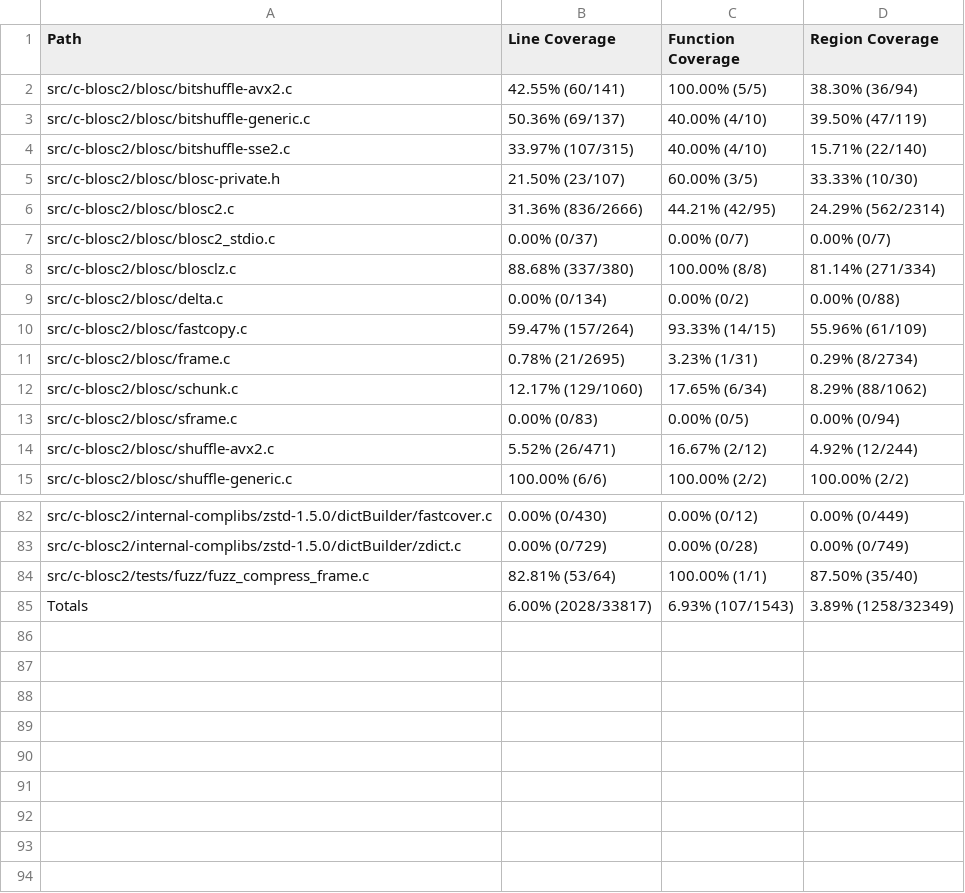
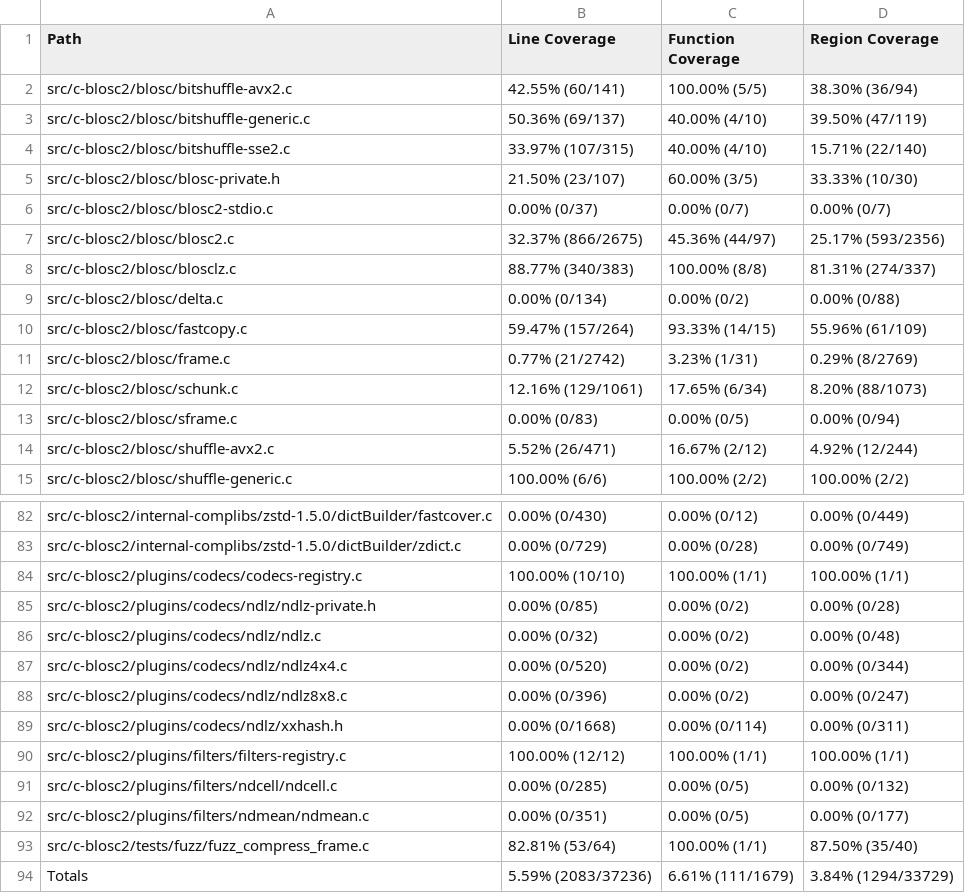
Before and after one commit to workerTmp/Nliossa_1, a CSV file: myWeb/CsvCov_c-blosc2_compress_frame_fuzzer.csv, drawn as a sheet; only a part is shown, gaps mark what is left out.

```diff
--- a/myWeb/CsvCov_c-blosc2_compress_frame_fuzzer.csv
+++ b/myWeb/CsvCov_c-blosc2_compress_frame_fuzzer.csv
@@ -5,9 +5,9 @@ src/c-blosc2/blosc/bitshuffle-sse2.c,33.97% (107/315),40.00% (4/10),15.71% (22/1
 src/c-blosc2/blosc/blosc-private.h,21.50% (23/107),60.00% (3/5),33.33% (10/30)
-src/c-blosc2/blosc/blosc2.c,31.36% (836/2666),44.21% (42/95),24.29% (562/2314)
-src/c-blosc2/blosc/blosc2_stdio.c,0.00% (0/37),0.00% (0/7),0.00% (0/7)
-src/c-blosc2/blosc/blosclz.c,88.68% (337/380),100.00% (8/8),81.14% (271/334)
+src/c-blosc2/blosc/blosc2-stdio.c,0.00% (0/37),0.00% (0/7),0.00% (0/7)
+src/c-blosc2/blosc/blosc2.c,32.37% (866/2675),45.36% (44/97),25.17% (593/2356)
+src/c-blosc2/blosc/blosclz.c,88.77% (340/383),100.00% (8/8),81.31% (274/337)
 src/c-blosc2/blosc/delta.c,0.00% (0/134),0.00% (0/2),0.00% (0/88)
 src/c-blosc2/blosc/fastcopy.c,59.47% (157/264),93.33% (14/15),55.96% (61/109)
-src/c-blosc2/blosc/frame.c,0.78% (21/2695),3.23% (1/31),0.29% (8/2734)
-src/c-blosc2/blosc/schunk.c,12.17% (129/1060),17.65% (6/34),8.29% (88/1062)
+src/c-blosc2/blosc/frame.c,0.77% (21/2742),3.23% (1/31),0.29% (8/2769)
+src/c-blosc2/blosc/schunk.c,12.16% (129/1061),17.65% (6/34),8.20% (88/1073)
 src/c-blosc2/blosc/sframe.c,0.00% (0/83),0.00% (0/5),0.00% (0/94)
@@ -83,3 +83,12 @@ src/c-blosc2/internal-complibs/zstd-1.5.0/dictBuilder/fastcover.c,0.00% (0/430),
 src/c-blosc2/internal-complibs/zstd-1.5.0/dictBuilder/zdict.c,0.00% (0/729),0.00% (0/28),0.00% (0/749)
+src/c-blosc2/plugins/codecs/codecs-registry.c,100.00% (10/10),100.00% (1/1),100.00% (1/1)
+src/c-blosc2/plugins/codecs/ndlz/ndlz-private.h,0.00% (0/85),0.00% (0/2),0.00% (0/28)
+src/c-blosc2/plugins/codecs/ndlz/ndlz.c,0.00% (0/32),0.00% (0/2),0.00% (0/48)
+src/c-blosc2/plugins/codecs/ndlz/ndlz4x4.c,0.00% (0/520),0.00% (0/2),0.00% (0/344)
+src/c-blosc2/plugins/codecs/ndlz/ndlz8x8.c,0.00% (0/396),0.00% (0/2),0.00% (0/247)
+src/c-blosc2/plugins/codecs/ndlz/xxhash.h,0.00% (0/1668),0.00% (0/114),0.00% (0/311)
+src/c-blosc2/plugins/filters/filters-registry.c,100.00% (12/12),100.00% (1/1),100.00% (1/1)
+src/c-blosc2/plugins/filters/ndcell/ndcell.c,0.00% (0/285),0.00% (0/5),0.00% (0/132)
+src/c-blosc2/plugins/filters/ndmean/ndmean.c,0.00% (0/351),0.00% (0/5),0.00% (0/177)
 src/c-blosc2/tests/fuzz/fuzz_compress_frame.c,82.81% (53/64),100.00% (1/1),87.50% (35/40)
-Totals,6.00% (2028/33817),6.93% (107/1543),3.89% (1258/32349)
+Totals,5.59% (2083/37236),6.61% (111/1679),3.84% (1294/33729)
```
Also changed, not shown: 2 other files.
